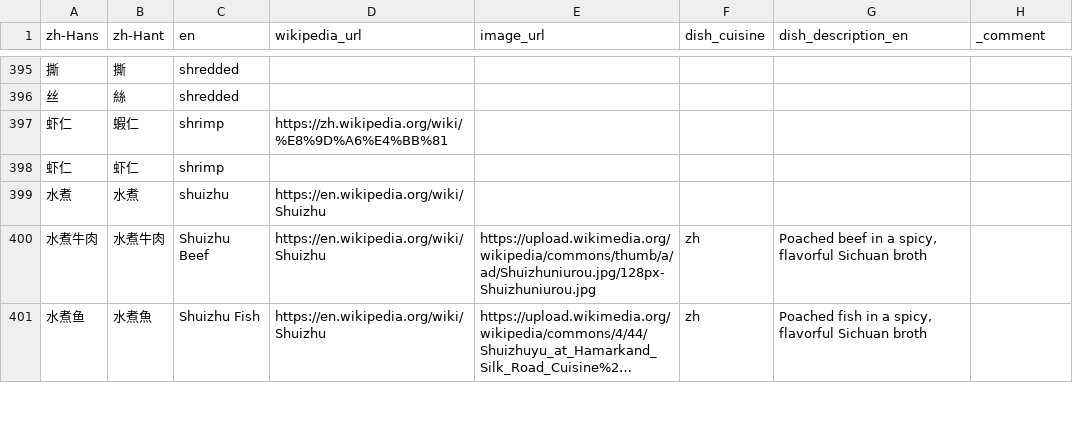
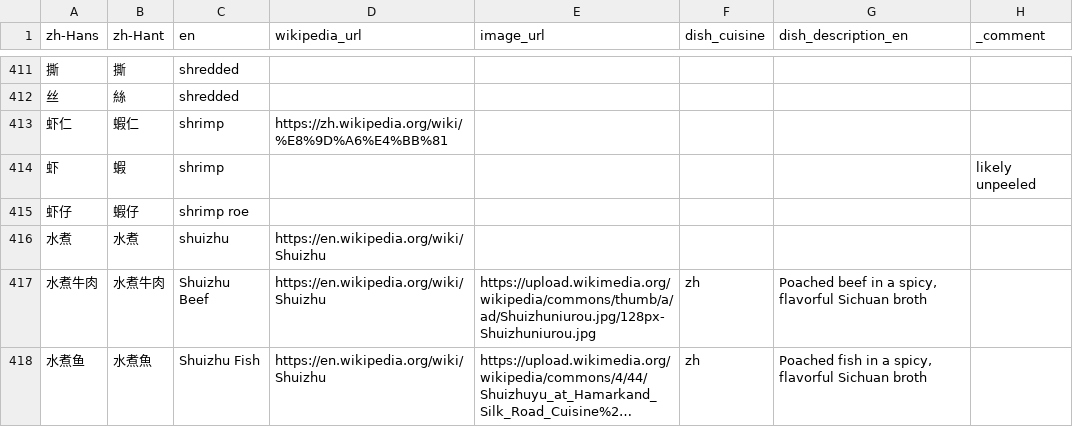
Before and after one commit to FoodTBD/menudb, a TSV file: data/known_terms.tsv, drawn as a sheet; only a part is shown, gaps mark what is left out; long unchanged cells end in …; removed rows and columns are numbered as before the commit, all else as after; the diff covers the shown part only; the diff names each change by its address in the sheet, - before the commit and + after, or states it on an @@ line.

Commit message:
Canned data updates

```diff
--- a/data/known_terms.tsv
+++ b/data/known_terms.tsv
-row 398: 虾仁 | 虾仁 | shrimp
+row 414: 虾 | 蝦 | shrimp |  |  |  |  | likely unpeeled
+row 415: 虾仔 | 蝦仔 | shrimp roe
```
Also changed, not shown: 27 added rows, 6 removed rows and 8 edited cells elsewhere in this file, 16 other files.
